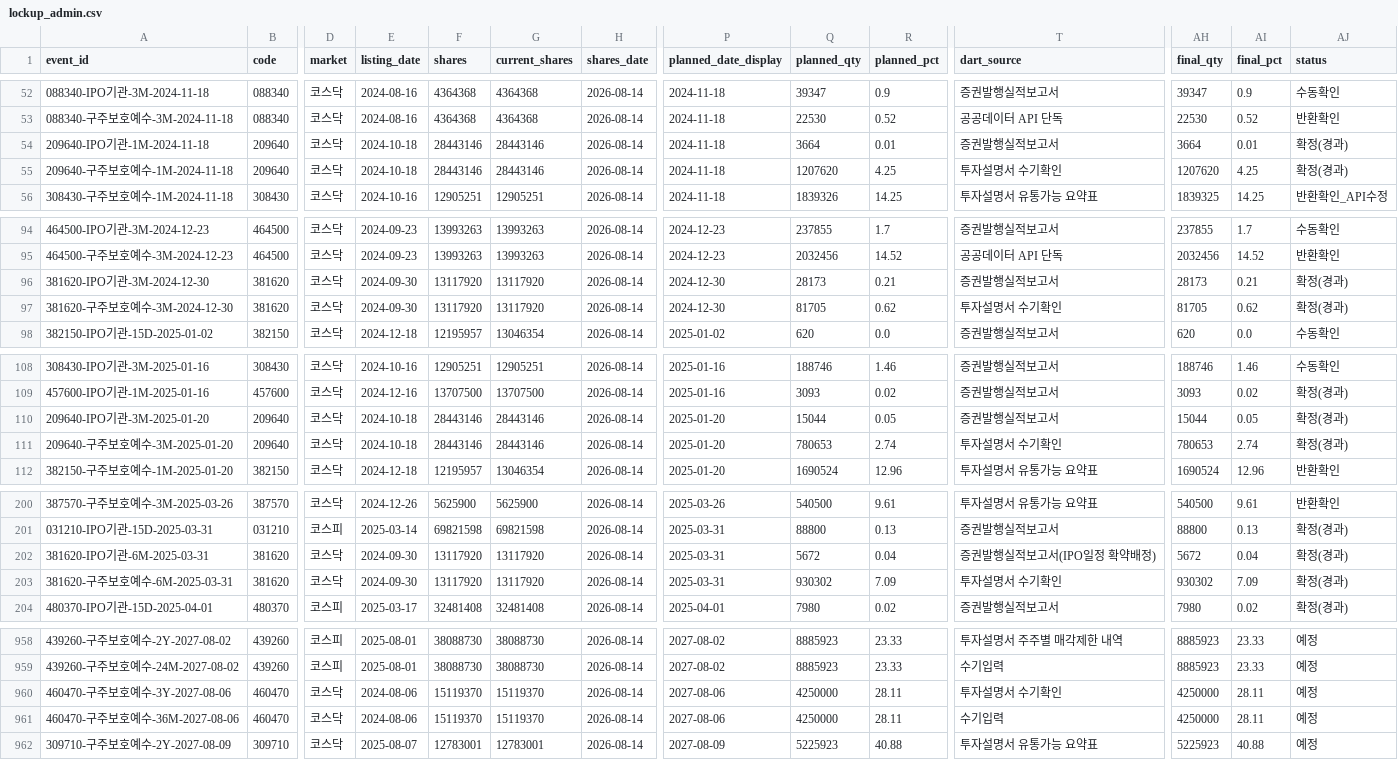
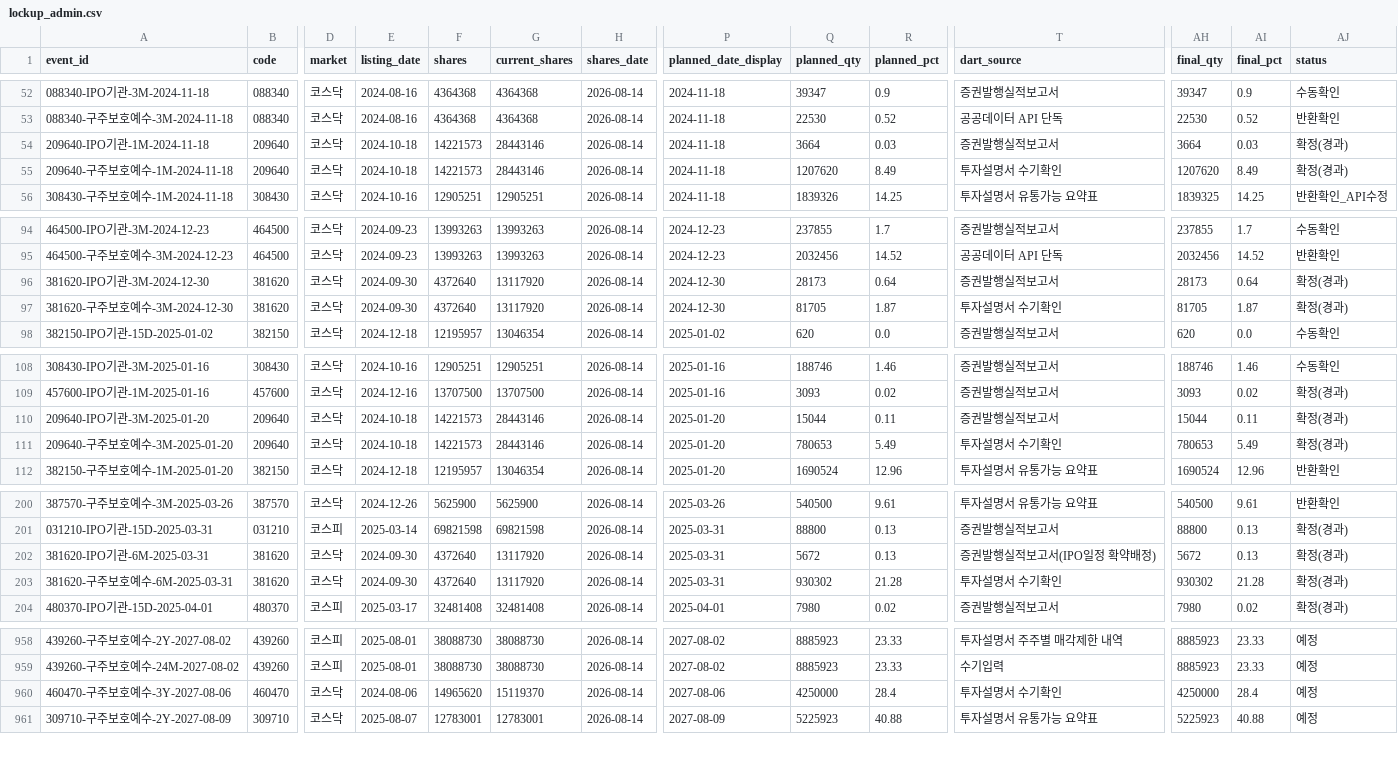
Before and after one commit to wjdwngkdsla-debug/invest-insight, a CSV file: data/lockup_admin.csv, drawn as a sheet; only a part is shown, gaps mark what is left out; rows hold the shown columns only; the diff covers the shown part only; the diff names each change by its address in the sheet, - before the commit and + after, or states it on an @@ line.

Commit message:
fix: keep lockup share basis for historical ratios

```diff
--- a/data/lockup_admin.csv
+++ b/data/lockup_admin.csv
-F54:F55 (shares): 28443146
+F54:F55 (shares): 14221573
-R54 (planned_pct): 0.01
+R54 (planned_pct): 0.03
-AI54 (final_pct): 0.01
+AI54 (final_pct): 0.03
-R55 (planned_pct): 4.25
+R55 (planned_pct): 8.49
-AI55 (final_pct): 4.25
+AI55 (final_pct): 8.49
-F96:F97 (shares): 13117920
+F96:F97 (shares): 4372640
-R96 (planned_pct): 0.21
+R96 (planned_pct): 0.64
-AI96 (final_pct): 0.21
+AI96 (final_pct): 0.64
-R97 (planned_pct): 0.62
+R97 (planned_pct): 1.87
-AI97 (final_pct): 0.62
+AI97 (final_pct): 1.87
-F110:F111 (shares): 28443146
+F110:F111 (shares): 14221573
-R110 (planned_pct): 0.05
+R110 (planned_pct): 0.11
-AI110 (final_pct): 0.05
+AI110 (final_pct): 0.11
-R111 (planned_pct): 2.74
+R111 (planned_pct): 5.49
-AI111 (final_pct): 2.74
+AI111 (final_pct): 5.49
-F202:F203 (shares): 13117920
+F202:F203 (shares): 4372640
-R202 (planned_pct): 0.04
+R202 (planned_pct): 0.13
-AI202 (final_pct): 0.04
+AI202 (final_pct): 0.13
-R203 (planned_pct): 7.09
+R203 (planned_pct): 21.28
-AI203 (final_pct): 7.09
+AI203 (final_pct): 21.28
-F960 (shares): 15119370
+F960 (shares): 14965620
-R960 (planned_pct): 28.11
+R960 (planned_pct): 28.4
-AI960 (final_pct): 28.11
+AI960 (final_pct): 28.4
-row 961: 460470-구주보호예수-36M-2027-08-06 | 460470 | 코스닥 | 2024-08-06 | 15119370 | 15119370 | 2026-08-14 | 2027-08-06 | 4250000 | 28.11 | 수기입력 | 4250000 | 28.11 | 예정
```
Also changed, not shown: 44 edited cells elsewhere in this file, 6 other files.
